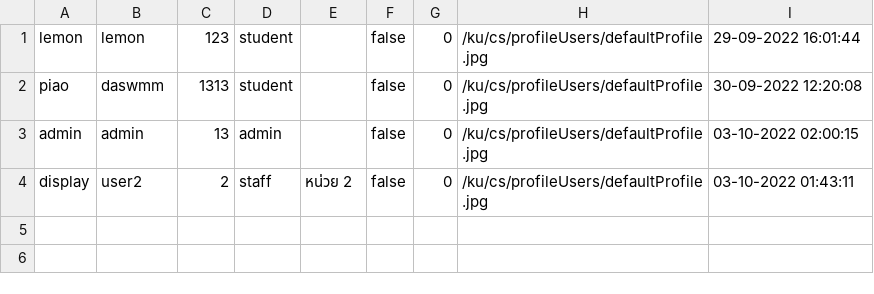
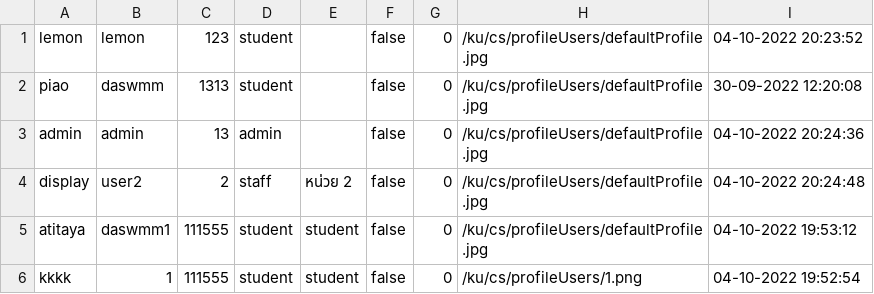
Before and after one commit to atitaya03/project_java_piao, a CSV file: executablefiles_csv/csv/userData.csv, drawn as a sheet.

```diff
--- a/executablefiles_csv/csv/userData.csv
+++ b/executablefiles_csv/csv/userData.csv
@@ -1,4 +1,6 @@
-lemon,lemon,123,student,,false,0,/ku/cs/profileUsers/defaultProfile.jpg,29-09-2022 16:01:44
+lemon,lemon,123,student,,false,0,/ku/cs/profileUsers/defaultProfile.jpg,04-10-2022 20:23:52
 piao,daswmm,1313,student,,false,0,/ku/cs/profileUsers/defaultProfile.jpg,30-09-2022 12:20:08
-admin,admin,13,admin,,false,0,/ku/cs/profileUsers/defaultProfile.jpg,03-10-2022 02:00:15
-display,user2,2,staff,หน่วย 2,false,0,/ku/cs/profileUsers/defaultProfile.jpg,03-10-2022 01:43:11
+admin,admin,13,admin,,false,0,/ku/cs/profileUsers/defaultProfile.jpg,04-10-2022 20:24:36
+display,user2,2,staff,หน่วย 2,false,0,/ku/cs/profileUsers/defaultProfile.jpg,04-10-2022 20:24:48
+atitaya,daswmm1,111555,student,student,false,0,/ku/cs/profileUsers/defaultProfile.jpg,04-10-2022 19:53:12
+kkkk,1,111555,student,student,false,0,/ku/cs/profileUsers/1.png,04-10-2022 19:52:54
```
Also changed, not shown: 5 other files.
